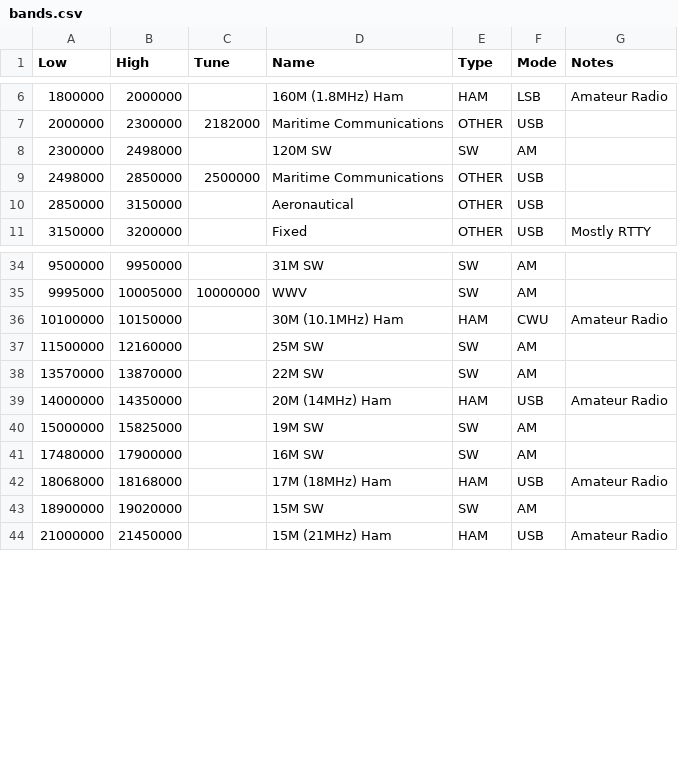
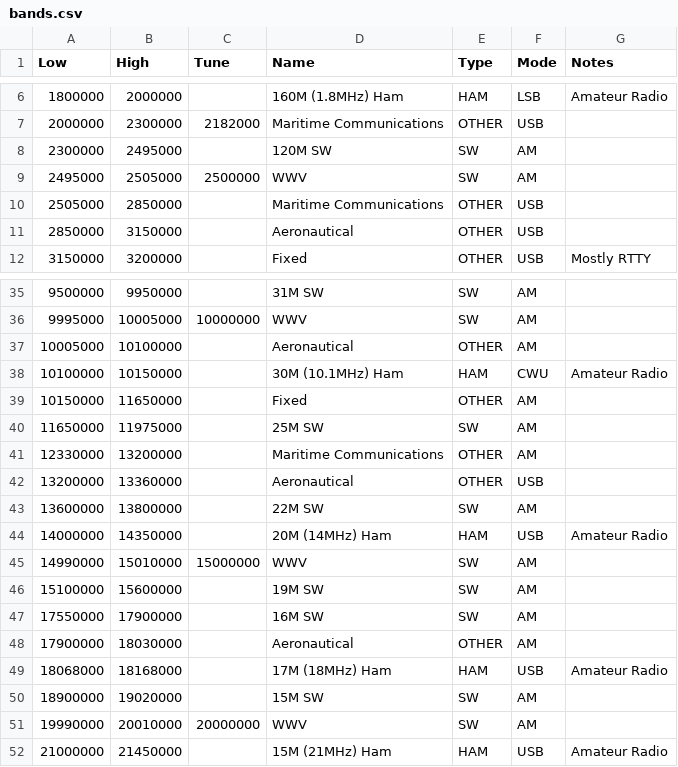
Before and after one commit to oldscienceguy/PebbleSDR, a CSV file: bands.csv, drawn as a sheet; only a part is shown, gaps mark what is left out.

Commit message:
Freq update

```diff
--- a/bands.csv
+++ b/bands.csv
@@ -7,4 +7,5 @@ Low,High,Tune,Name,Type,Mode,Notes
 2000000,2300000,2182000,Maritime Communications,OTHER,USB,
-2300000,2498000,,120M SW,SW,AM,
-2498000,2850000,2500000,Maritime Communications,OTHER,USB,
+2300000,2495000,,120M SW,SW,AM,
+2495000,2505000,2500000,WWV,SW,AM,
+2505000,2850000,,Maritime Communications,OTHER,USB,
 2850000,3150000,,Aeronautical,OTHER,USB,
@@ -35,10 +36,17 @@ Low,High,Tune,Name,Type,Mode,Notes
 9995000,10005000,10000000,WWV,SW,AM,
+10005000,10100000,,Aeronautical,OTHER,AM,
 10100000,10150000,,30M (10.1MHz) Ham,HAM,CWU,Amateur Radio
-11500000,12160000,,25M SW,SW,AM,
-13570000,13870000,,22M SW,SW,AM,
+10150000,11650000,,Fixed,OTHER,AM,
+11650000,11975000,,25M SW,SW,AM,
+12330000,13200000,,Maritime Communications,OTHER,AM,
+13200000,13360000,,Aeronautical,OTHER,USB,
+13600000,13800000,,22M SW,SW,AM,
 14000000,14350000,,20M (14MHz) Ham,HAM,USB,Amateur Radio
-15000000,15825000,,19M SW,SW,AM,
-17480000,17900000,,16M SW,SW,AM,
+14990000,15010000,15000000,WWV,SW,AM,
+15100000,15600000,,19M SW,SW,AM,
+17550000,17900000,,16M SW,SW,AM,
+17900000,18030000,,Aeronautical,OTHER,AM,
 18068000,18168000,,17M (18MHz) Ham,HAM,USB,Amateur Radio
 18900000,19020000,,15M SW,SW,AM,
+19990000,20010000,20000000,WWV,SW,AM,
 21000000,21450000,,15M (21MHz) Ham,HAM,USB,Amateur Radio
```
